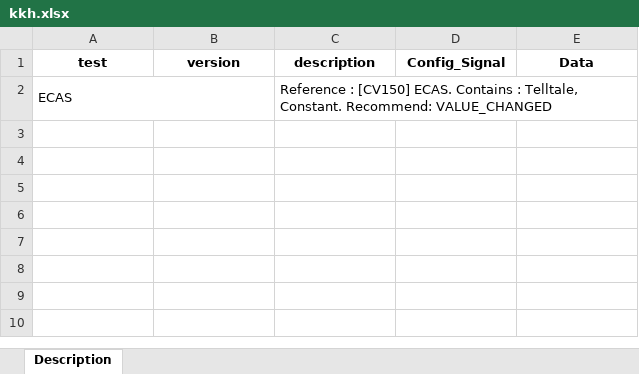
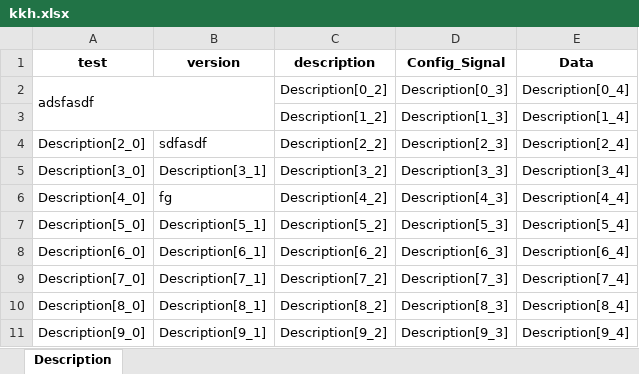
Before and after one commit to rlarudgh1997/Application, an Excel workbook: Example/kkh.xlsx, sheet Description, drawn as a sheet; values as stored, in another font and other column widths than the file's, no borders; removed rows and columns are numbered as before the commit, all else as after; the diff names each change by its address in the sheet, - before the commit and + after, or states it on an @@ line.

```diff
--- a/Example/kkh.xlsx (sheet Description)
+++ b/Example/kkh.xlsx (sheet Description)
-row 2: ECAS |  | Reference : [CV150] ECAS. Contains : Telltale, Constant. Recommend: VALUE_CHANGED
+row 2: adsfasdf |  | Description[0_2] | Description[0_3] | Description[0_4]
+row 3:  |  | Description[1_2] | Description[1_3] | Description[1_4]
+row 4: Description[2_0] | sdfasdf | Description[2_2] | Description[2_3] | Description[2_4]
+row 5: Description[3_0] | Description[3_1] | Description[3_2] | Description[3_3] | Description[3_4]
+row 6: Description[4_0] | fg | Description[4_2] | Description[4_3] | Description[4_4]
+row 7: Description[5_0] | Description[5_1] | Description[5_2] | Description[5_3] | Description[5_4]
+row 8: Description[6_0] | Description[6_1] | Description[6_2] | Description[6_3] | Description[6_4]
+row 9: Description[7_0] | Description[7_1] | Description[7_2] | Description[7_3] | Description[7_4]
+row 10: Description[8_0] | Description[8_1] | Description[8_2] | Description[8_3] | Description[8_4]
+row 11: Description[9_0] | Description[9_1] | Description[9_2] | Description[9_3] | Description[9_4]
```
Also changed, not shown: Example/test_convert.xlsx, 11 other files.
